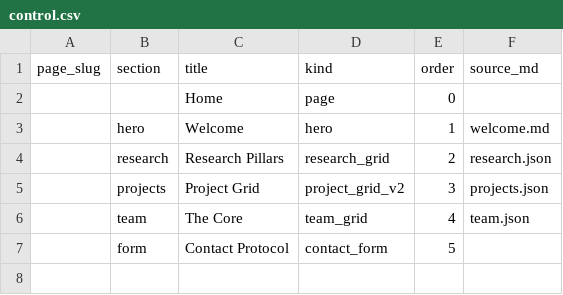
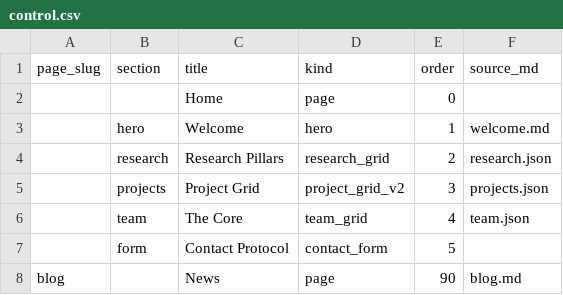
Before and after one commit to cosmopax/sentient-systems-univie-homepage, a CSV file: content/control.csv, drawn as a sheet; the diff names each change by its address in the sheet, - before the commit and + after, or states it on an @@ line.

```diff
--- a/content/control.csv
+++ b/content/control.csv
+row 8: blog |  | News | page | 90 | blog.md
```
Also changed, not shown: 16 other files.
